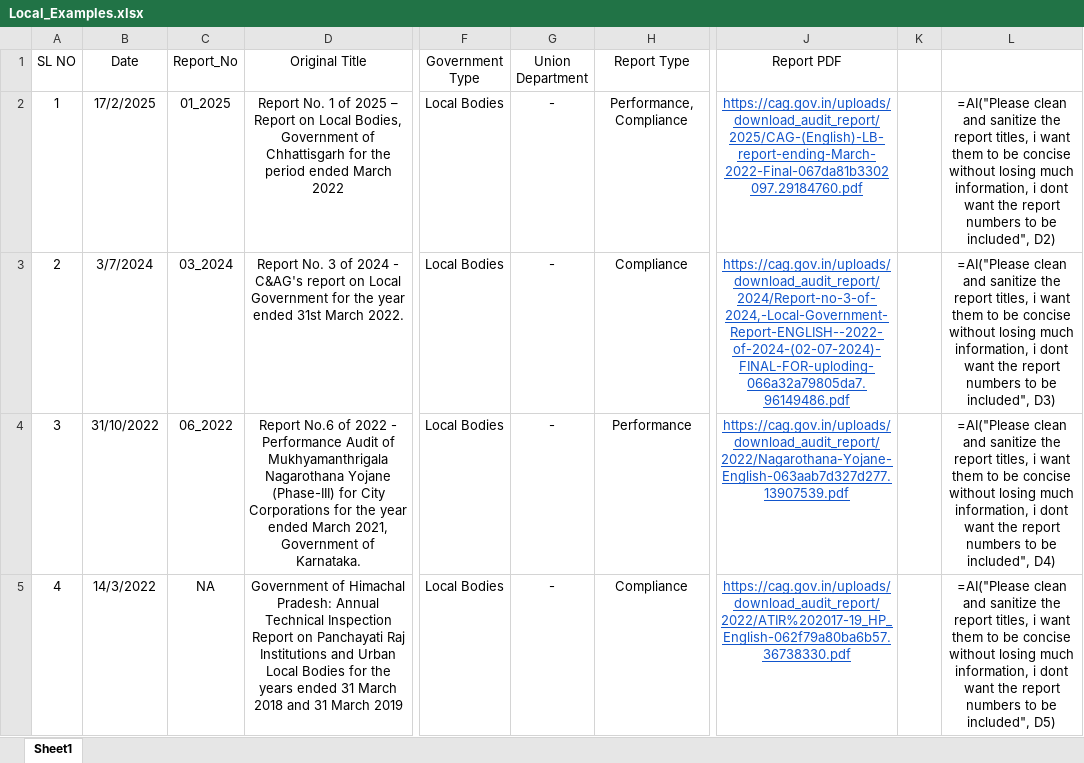
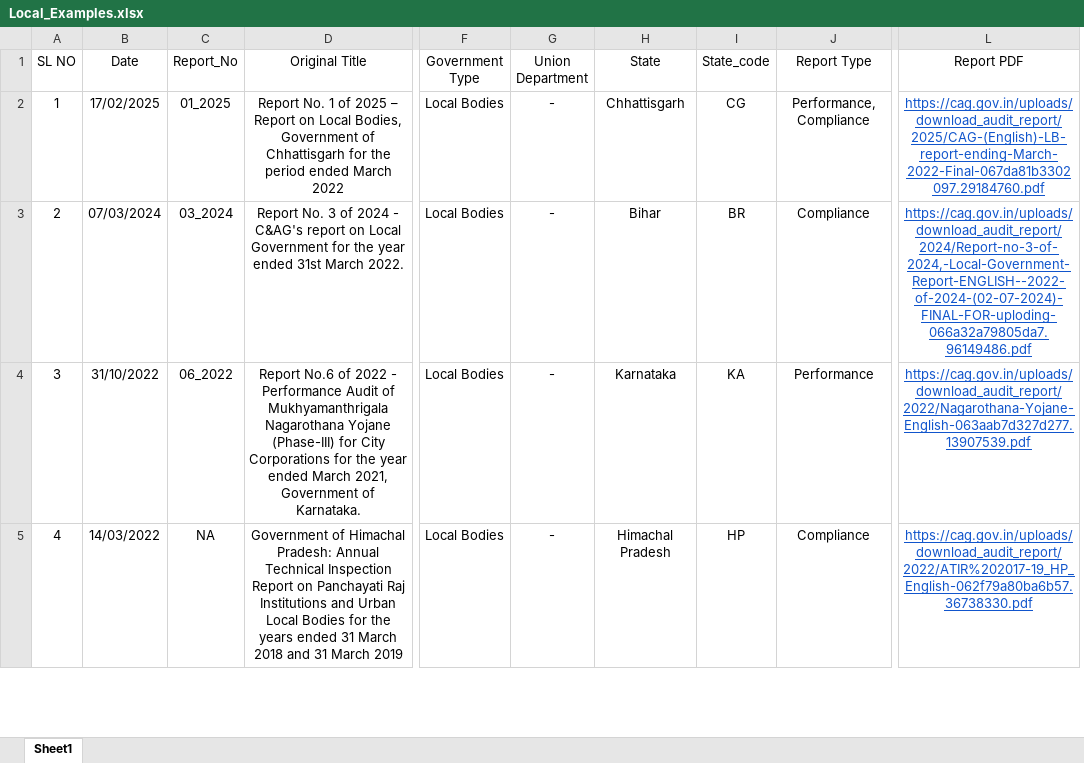
Before and after one commit to DevangK18/CAG, an Excel workbook: Local_Examples.xlsx, sheet Sheet1, drawn as a sheet; only a part is shown, gaps mark what is left out; values as stored, in another font and other column widths than the file's, no borders; charts and pictures not drawn; removed rows and columns are numbered as before the commit, all else as after; the diff covers the shown part only; the diff names each change by its address in the sheet, - before the commit and + after, or states it on an @@ line.

```diff
--- a/Local_Examples.xlsx (sheet Sheet1)
+++ b/Local_Examples.xlsx (sheet Sheet1)
+column H (State), rows 2-5: Chhattisgarh | Bihar | Karnataka | Himachal Pradesh
+column I (State_code), rows 2-5: CG | BR | KA | HP
-column K, empty
-column L, rows 2-5: =AI("Please clean and sanitize the report titles, i want them to be concise without losing much information, i dont want the report numbers to be included", D2) | =AI("Please clean and sanitize the report titles, i want them to be concise without losing much information, i dont want the report numbers to be included", D3) | =AI("Please clean and sanitize the report titles, i want them to be concise without losing much information, i dont want the report numbers to be included", D4) | =AI("Please clean and sanitize the report titles, i want them to be concise without losing much information, i dont want the report numbers to be included", D5)
-B2 (Date): 17/2/2025
+B2 (Date): 17/02/2025
-B3 (Date): 3/7/2024
+B3 (Date): 07/03/2024
-B5 (Date): 14/3/2022
+B5 (Date): 14/03/2022
```
Also changed, not shown: 3 added rows and 1 edited cell elsewhere in this sheet, State_Examples.xlsx, 35 other files.
